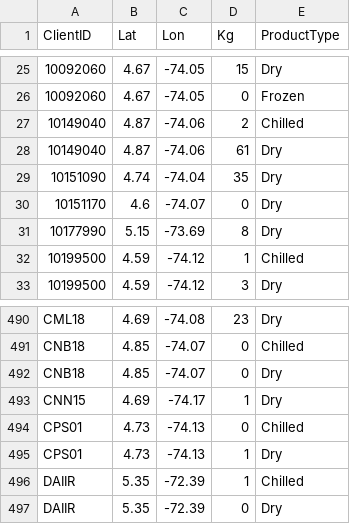
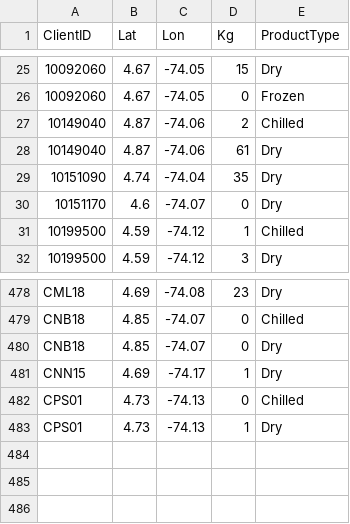
Before and after one commit to ekohan/mit-fleet-design-optimization, a CSV file: data/sales_2023_low_demand_day.csv, drawn as a sheet; only a part is shown, gaps mark what is left out; the diff covers the shown part only.

```diff
--- a/data/sales_2023_low_demand_day.csv
+++ b/data/sales_2023_low_demand_day.csv
@@ -30,3 +30,2 @@ ClientID,Lat,Lon,Kg,ProductType
 10151170,4.6,-74.07,0,Dry
-10177990,5.15,-73.69,8,Dry
 10199500,4.59,-74.12,1,Chilled
@@ -495,3 +483 @@ CPS01,4.73,-74.13,0,Chilled
 CPS01,4.73,-74.13,1,Dry
-DAIIR,5.35,-72.39,1,Chilled
-DAIIR,5.35,-72.39,0,Dry
```
Also changed, not shown: 11 removed rows elsewhere in this file, data/sales_2023_09_avg_daily_demand.csv, data/sales_2023_high_demand_day.csv, 7 other files.
